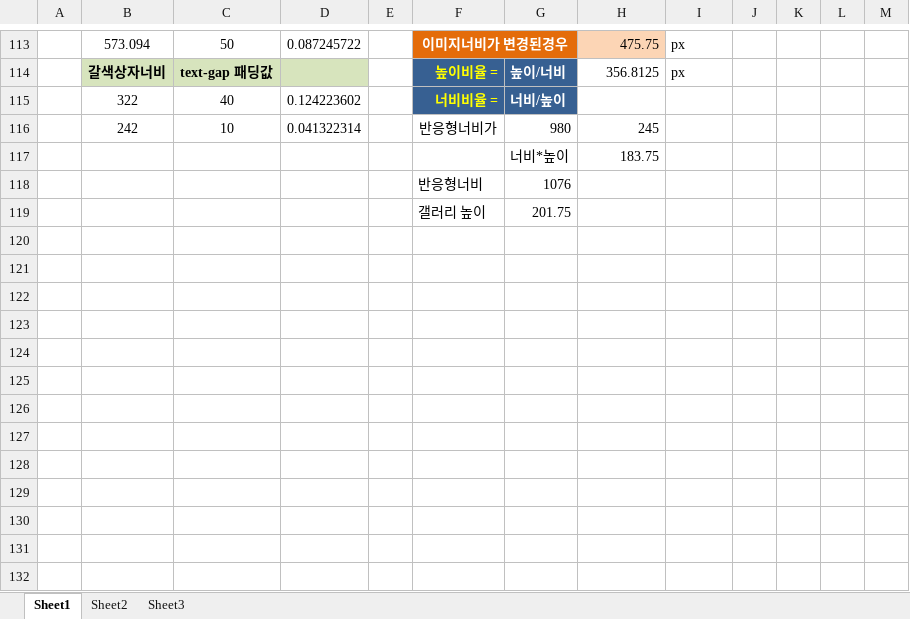
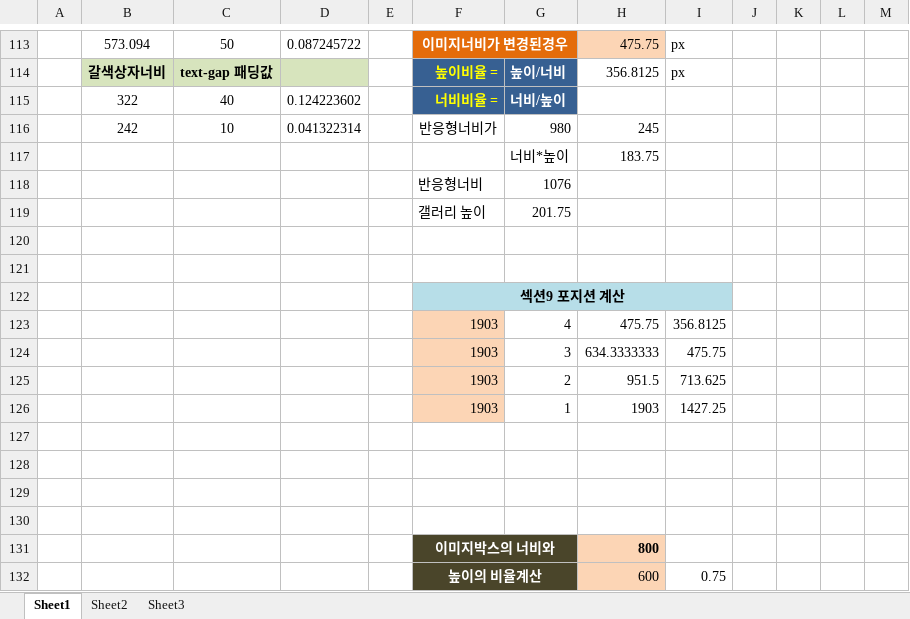
Before and after one commit to EunHeeChoi1955/brando, an Excel workbook: 비율계산.xlsx, sheet Sheet1, drawn as a sheet; only a part is shown, gaps mark what is left out; values as stored, in another font and other column widths than the file's, no borders; the diff names each change by its address in the sheet, - before the commit and + after, or states it on an @@ line.

```diff
--- a/비율계산.xlsx (sheet Sheet1)
+++ b/비율계산.xlsx (sheet Sheet1)
+row 120: (empty)
+row 121: (empty)
+row 122:  |  |  |  |  | 섹션9 포지션 계산
+row 123:  |  |  |  |  | 1903 | 4 | 475.75 | 356.8125
+row 124:  |  |  |  |  | 1903 | 3 | 634.3333333 | 475.75
+row 125:  |  |  |  |  | 1903 | 2 | 951.5 | 713.625
+row 126:  |  |  |  |  | 1903 | 1 | 1903 | 1427.25
+row 127: (empty)
+row 128: (empty)
+row 129: (empty)
+row 130: (empty)
+row 131:  |  |  |  |  | 이미지박스의 너비와 |  | 800
+row 132:  |  |  |  |  | 높이의 비율계산 |  | 600 | 0.75
```
Also changed, not shown: 7 other files.
